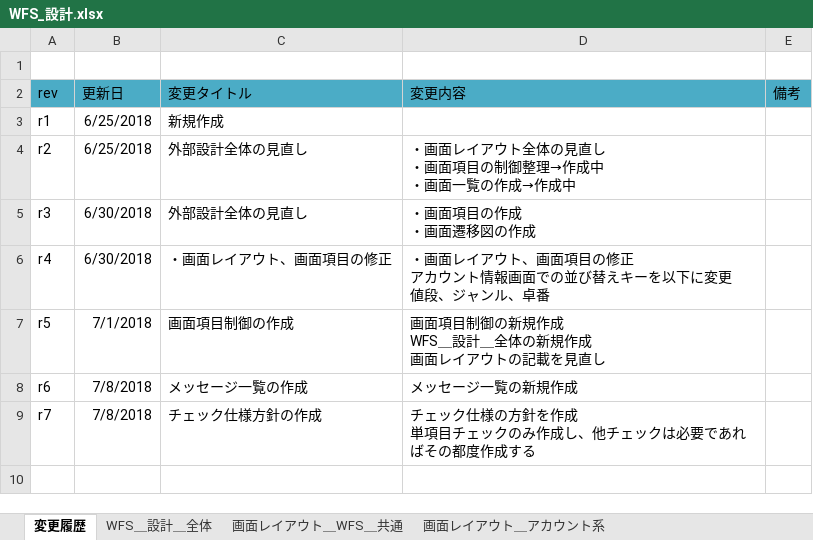
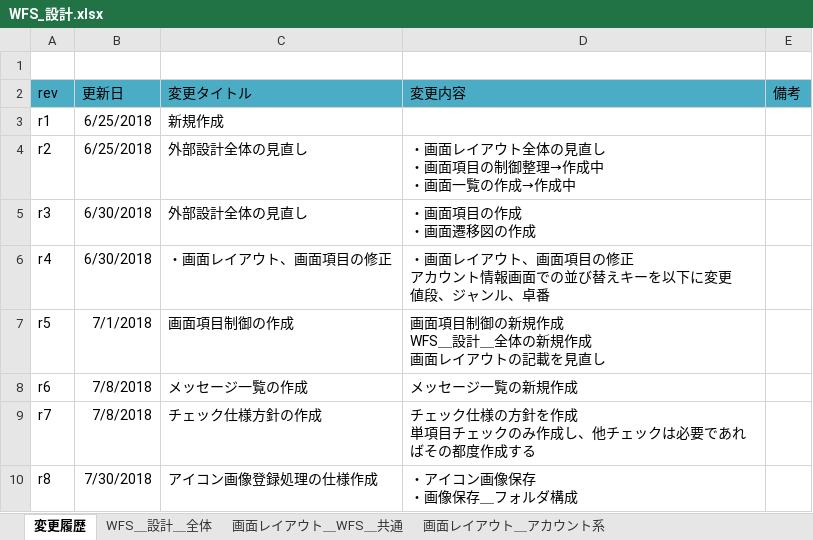
Before and after one commit to gitRock2016/WFS_Design, an Excel workbook: 01.設計/WFS_設計.xlsx, sheet 変更履歴, drawn as a sheet; values as stored, in another font and other column widths than the file's, no borders; ↵ is a line break in a cell; the diff names each change by its address in the sheet, - before the commit and + after, or states it on an @@ line.

```diff
--- a/01.設計/WFS_設計.xlsx (sheet 変更履歴)
+++ b/01.設計/WFS_設計.xlsx (sheet 変更履歴)
+row 10: r8 | 7/30/2018 | アイコン画像登録処理の仕様作成 | ・アイコン画像保存 ↵ ・画像保存＿フォルダ構成
```
Also changed, not shown: other sheet tabs, charts or pictures, 99.work/TODOList.xlsx.
